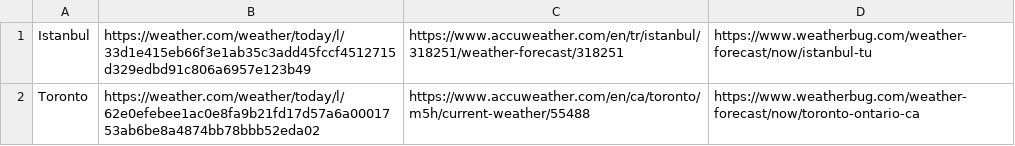
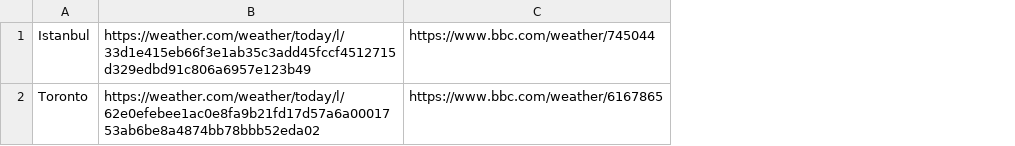
Before and after one commit to karimzakir02/GoToWeather, a CSV file: static/weather_links.csv, drawn as a sheet; removed rows and columns are numbered as before the commit, all else as after; the diff names each change by its address in the sheet, - before the commit and + after, or states it on an @@ line.

```diff
--- a/static/weather_links.csv
+++ b/static/weather_links.csv
-column C, rows 1-2: https://www.accuweather.com/en/tr/istanbul/318251/weather-forecast/318251 | https://www.accuweather.com/en/ca/toronto/m5h/current-weather/55488
-column D, rows 1-2: https://www.weatherbug.com/weather-forecast/now/istanbul-tu | https://www.weatherbug.com/weather-forecast/now/toronto-ontario-ca
+column C, rows 1-2: https://www.bbc.com/weather/745044 | https://www.bbc.com/weather/6167865
```
Also changed, not shown: 1 other file.
